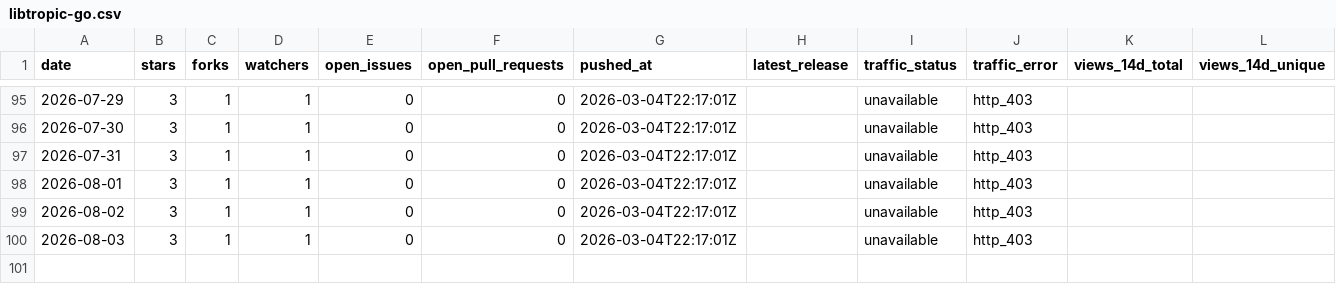
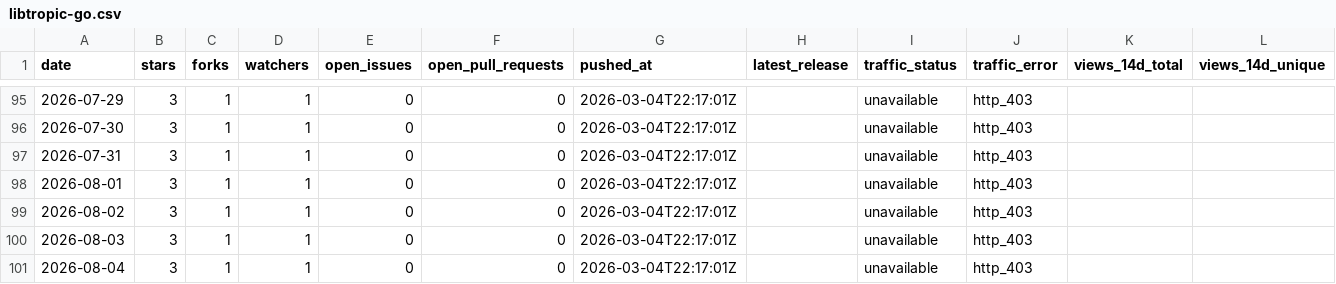
Before and after one commit to pavelpolach321/tracker, a CSV file: data/metrics/tropicsquare/libtropic-go.csv, drawn as a sheet; only a part is shown, gaps mark what is left out; rows hold the shown columns only; the diff names each change by its address in the sheet, - before the commit and + after, or states it on an @@ line.

```diff
--- a/data/metrics/tropicsquare/libtropic-go.csv
+++ b/data/metrics/tropicsquare/libtropic-go.csv
+row 101: 2026-08-04 | 3 | 1 | 1 | 0 | 0 | 2026-03-04T22:17:01Z |  | unavailable | http_403
```
Also changed, not shown: data/metrics/tropicsquare/libtropic-arduino.csv, data/metrics/tropicsquare/libtropic-rs.csv, 6 other files.
